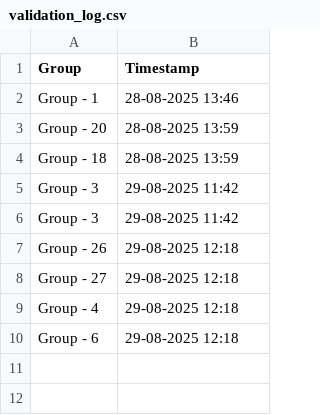
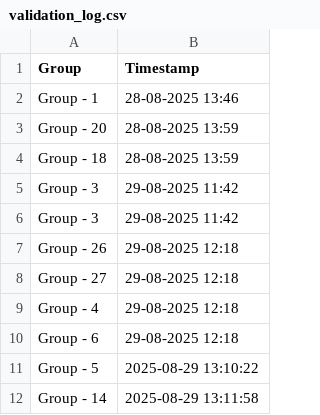
Before and after one commit to AjayPalleSwaero/SeatAllocationAssignment, a CSV file: tsb01-dashboard-update/data/validation_log.csv, drawn as a sheet.

```diff
--- a/tsb01-dashboard-update/data/validation_log.csv
+++ b/tsb01-dashboard-update/data/validation_log.csv
@@ -10 +10,3 @@ Group - 4,29-08-2025 12:18
 Group - 6,29-08-2025 12:18
+Group - 5,2025-08-29 13:10:22
+Group - 14,2025-08-29 13:11:58
```
Also changed, not shown: tsb01-dashboard-update/data/group_details.csv, 4 other files.
